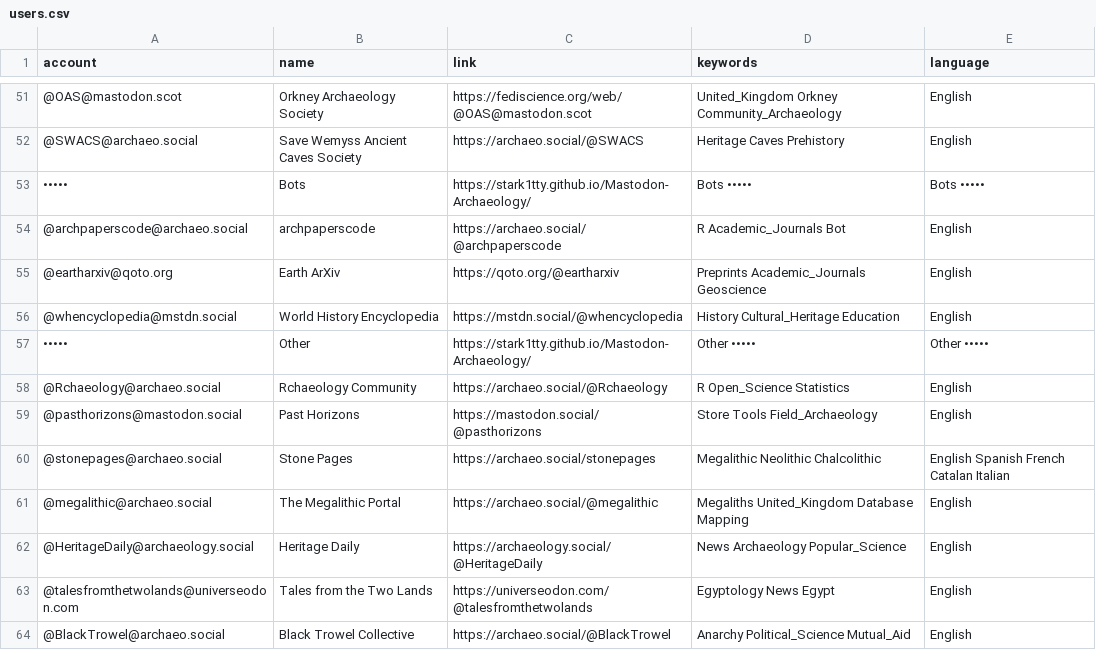
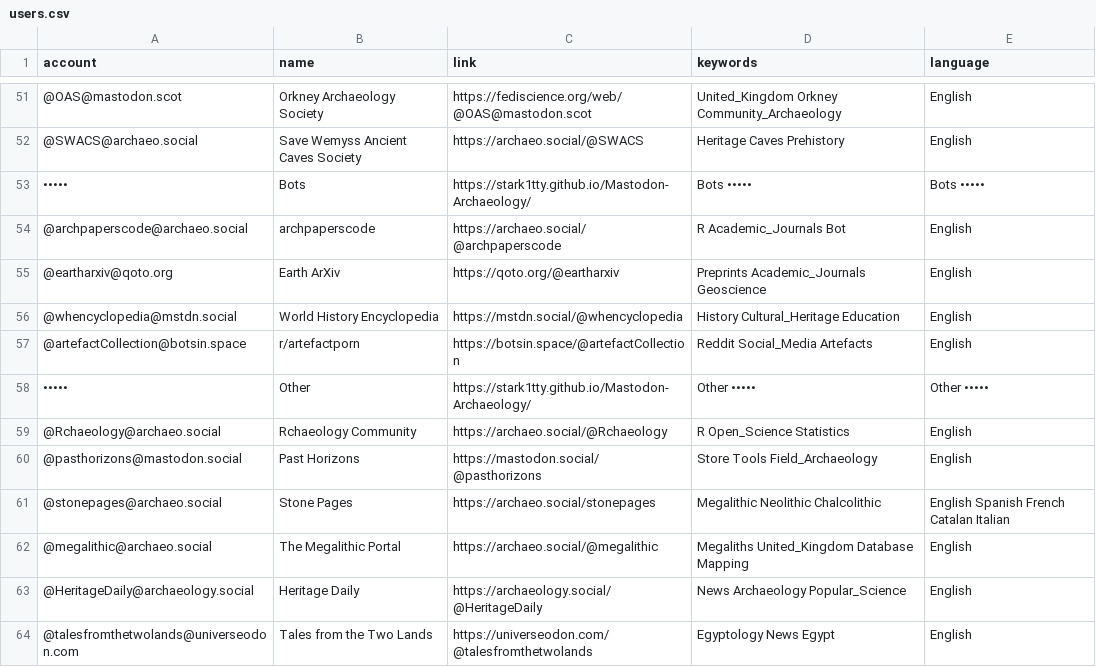
Before and after one commit to steko/Mastodon-Archaeology, a CSV file: resources/users.csv, drawn as a sheet; only a part is shown, gaps mark what is left out; the shorter side is filled out with more unchanged rows; the diff names each change by its address in the sheet, - before the commit and + after, or states it on an @@ line.

Commit message:
Update users.csv
+1

```diff
--- a/resources/users.csv
+++ b/resources/users.csv
+row 57: @artefactCollection@botsin.space | r/artefactporn | https://botsin.space/@artefactCollection | Reddit Social_Media Artefacts | English
```
